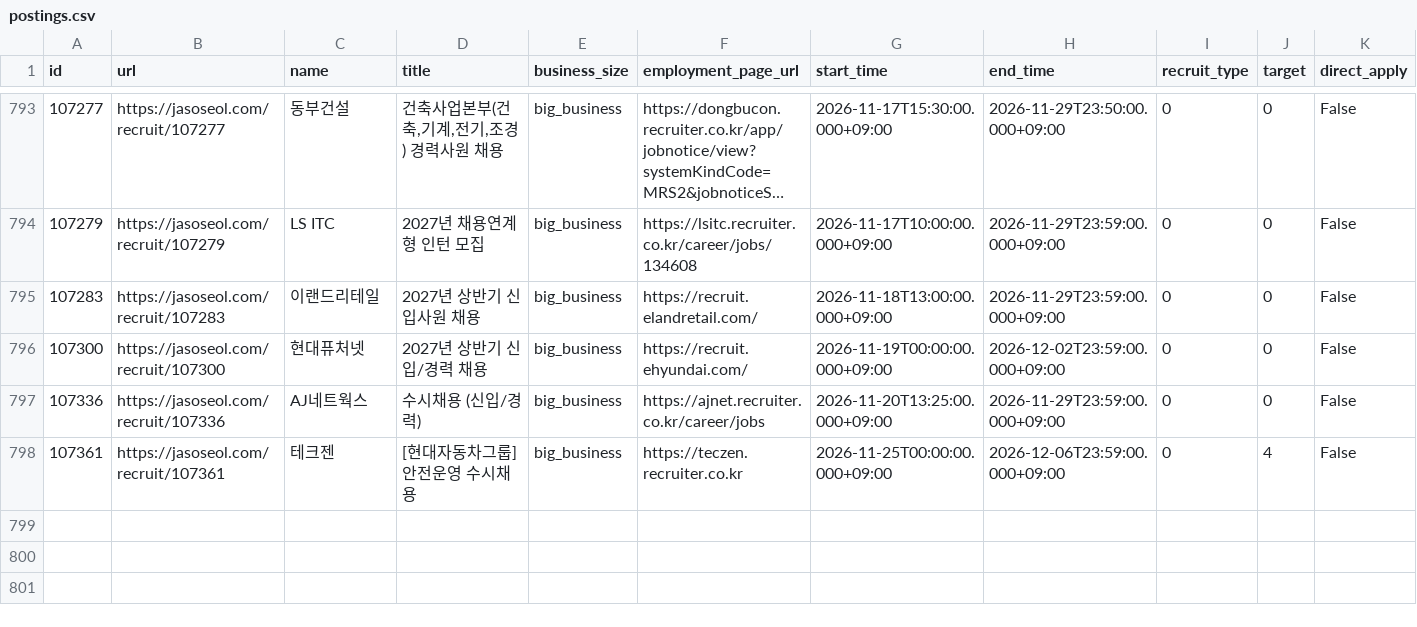
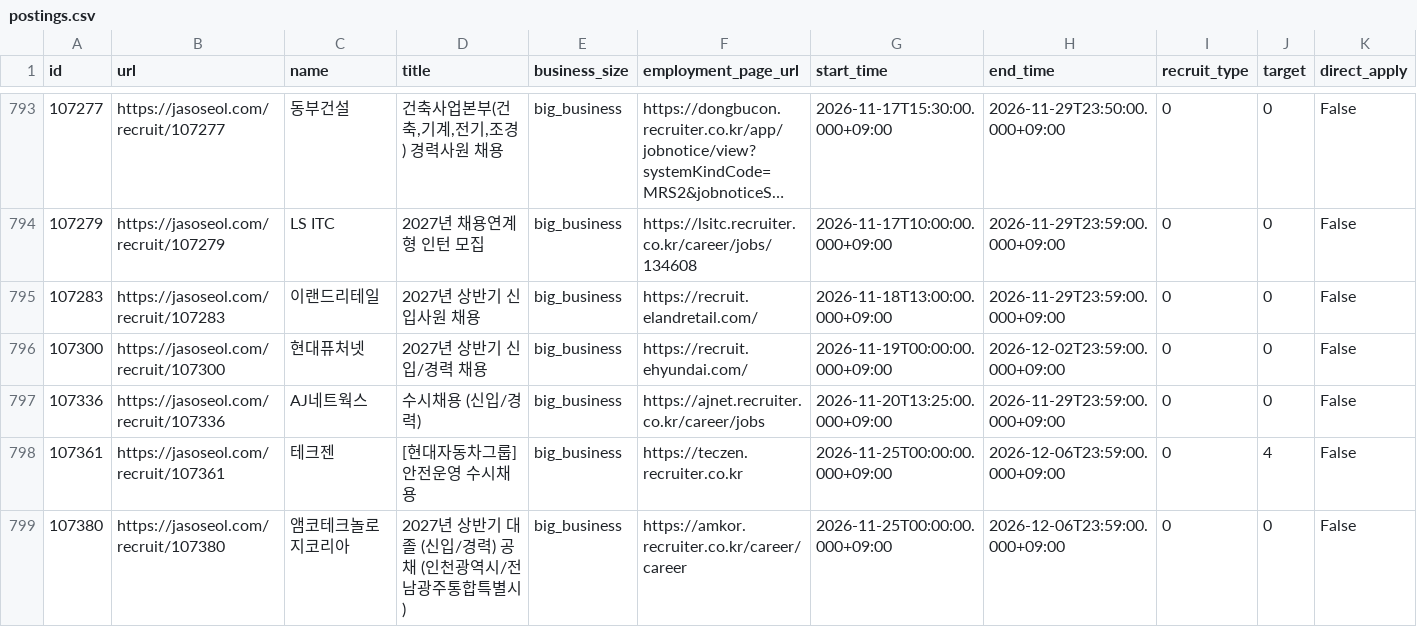
Before and after one commit to nukktae/ajildaa-ory, a CSV file: data/postings.csv, drawn as a sheet; only a part is shown, gaps mark what is left out; long unchanged cells end in …; rows hold the shown columns only; the diff names each change by its address in the sheet, - before the commit and + after, or states it on an @@ line.

```diff
--- a/data/postings.csv
+++ b/data/postings.csv
+row 799: 107380 | https://jasoseol.com/recruit/107380 | 앰코테크놀로지코리아 | 2027년 상반기 대졸 (신입/경력) 공채 (인천광역시/전남광주통합특별시) | big_business | https://amkor.recruiter.co.kr/career/career | 2026-11-25T00:00:00.000+09:00 | 2026-12-06T23:59:00.000+09:00 | 0 | 0 | False
```
Also changed, not shown: data/new-postings.csv, 2 other files.
